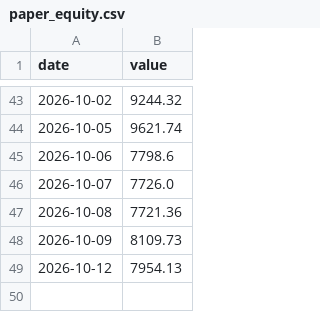
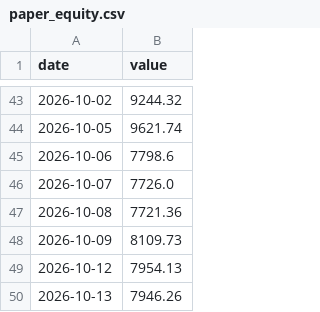
Before and after one commit to HYC1102/Stock_trading_agent, a CSV file: data/paper_equity.csv, drawn as a sheet; only a part is shown, gaps mark what is left out; the diff names each change by its address in the sheet, - before the commit and + after, or states it on an @@ line.

```diff
--- a/data/paper_equity.csv
+++ b/data/paper_equity.csv
+row 50: 2026-10-13 | 7946.26
```
Also changed, not shown: 1 other file.
